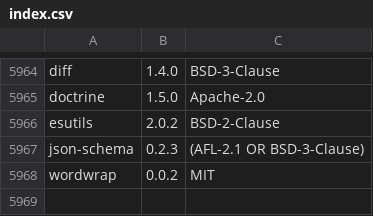
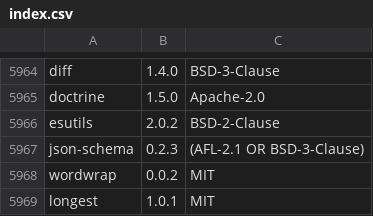
Before and after one commit to jslicense/npm-license-corrections.json, a CSV file: index.csv, drawn as a sheet; only a part is shown, gaps mark what is left out; the diff names each change by its address in the sheet, - before the commit and + after, or states it on an @@ line.

Commit message:
longest@1.0.1

```diff
--- a/index.csv
+++ b/index.csv
+row 5969: longest | 1.0.1 | MIT
```
